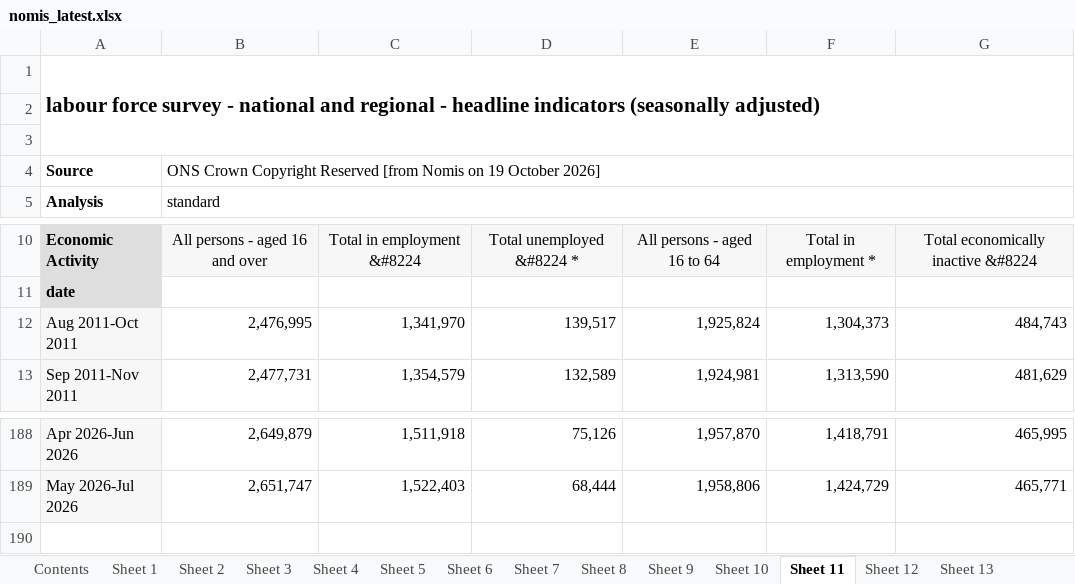
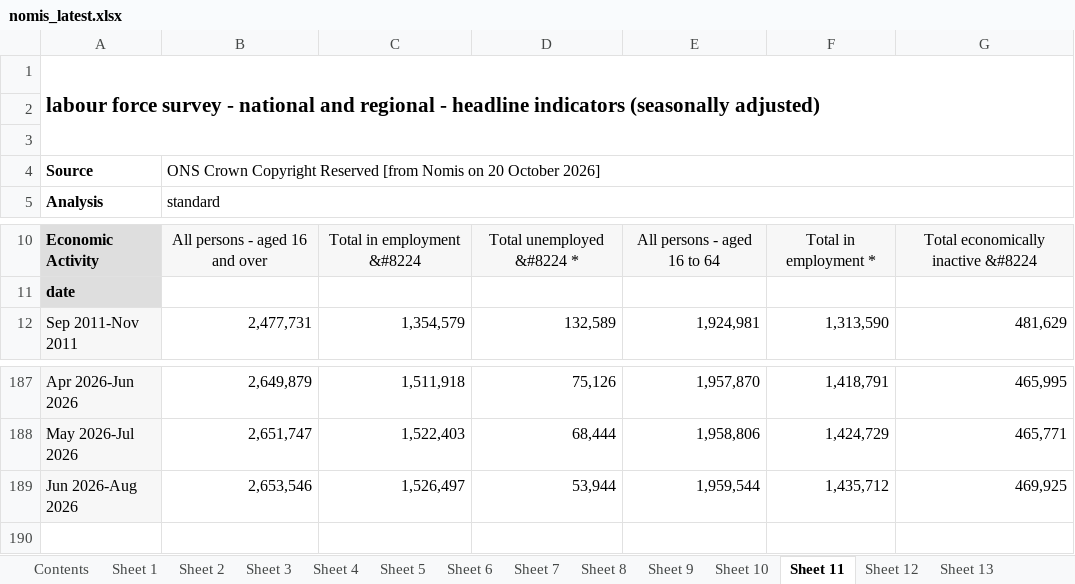
Before and after one commit to SGM-Econ/Regional-Labour-Market, an Excel workbook: data/nomis_latest.xlsx, sheet Sheet 11, drawn as a sheet; only a part is shown, gaps mark what is left out; values as stored, in another font and other column widths than the file's, no borders; charts and pictures not drawn; removed rows and columns are numbered as before the commit, all else as after; the diff names each change by its address in the sheet, - before the commit and + after, or states it on an @@ line.

```diff
--- a/data/nomis_latest.xlsx (sheet Sheet 11)
+++ b/data/nomis_latest.xlsx (sheet Sheet 11)
-B4: …Nomis on 19 October 2026]
+B4: …Nomis on 20 October 2026]
-row 12: Aug 2011-Oct 2011 | 2,476,995 | 1,341,970 | 139,517 | 1,925,824 | 1,304,373 | 484,743
+row 189: Jun 2026-Aug 2026 | 2,653,546 | 1,526,497 | 53,944 | 1,959,544 | 1,435,712 | 469,925
```
Also changed, not shown: sheet Sheet 13, sheet Sheet 2, sheet Sheet 10, sheet Sheet 5, sheet Sheet 12, sheet Sheet 4, 7 more sheets.
